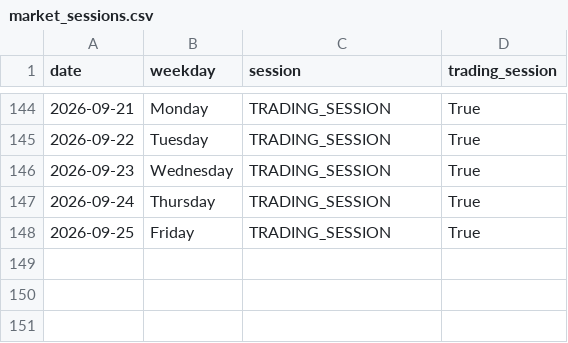
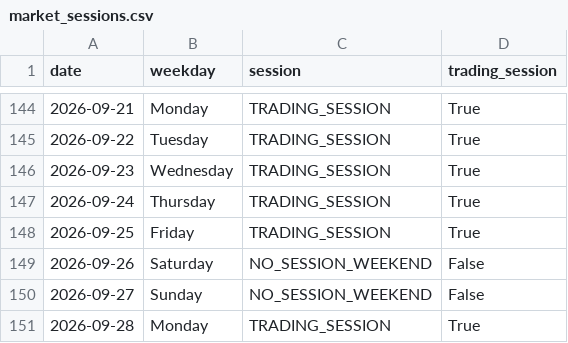
Before and after one commit to ThryB64/CornStudy, a CSV file: data/official_forward/market_sessions.csv, drawn as a sheet; only a part is shown, gaps mark what is left out; the diff names each change by its address in the sheet, - before the commit and + after, or states it on an @@ line.

Commit message:
chore(forward): official collect 2026-09-28

```diff
--- a/data/official_forward/market_sessions.csv
+++ b/data/official_forward/market_sessions.csv
+row 149: 2026-09-26 | Saturday | NO_SESSION_WEEKEND | False
+row 150: 2026-09-27 | Sunday | NO_SESSION_WEEKEND | False
+row 151: 2026-09-28 | Monday | TRADING_SESSION | True
```
Also changed, not shown: 29 other files.
